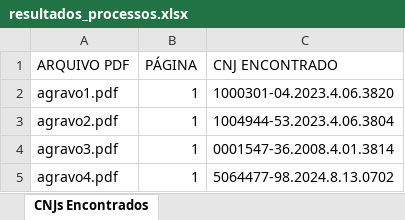
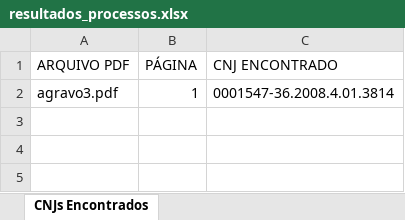
Before and after one commit to fbvilasboas/projeto_cnj, an Excel workbook: resultados_processos.xlsx, sheet CNJs Encontrados, drawn as a sheet; values as stored, in another font and other column widths than the file's, no borders; the diff names each change by its address in the sheet, - before the commit and + after, or states it on an @@ line.

```diff
--- a/resultados_processos.xlsx (sheet CNJs Encontrados)
+++ b/resultados_processos.xlsx (sheet CNJs Encontrados)
-row 2: agravo1.pdf | 1 | 1000301-04.2023.4.06.3820
-row 3: agravo2.pdf | 1 | 1004944-53.2023.4.06.3804
-row 5: agravo4.pdf | 1 | 5064477-98.2024.8.13.0702
```
Also changed, not shown: 26 other files.
